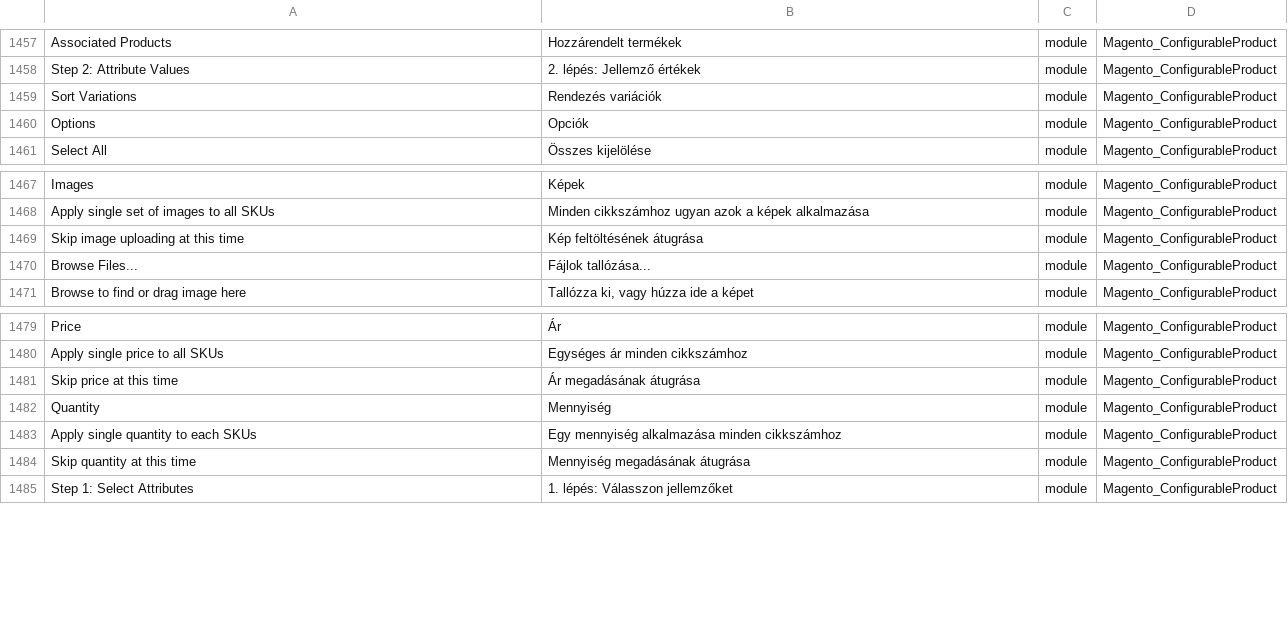
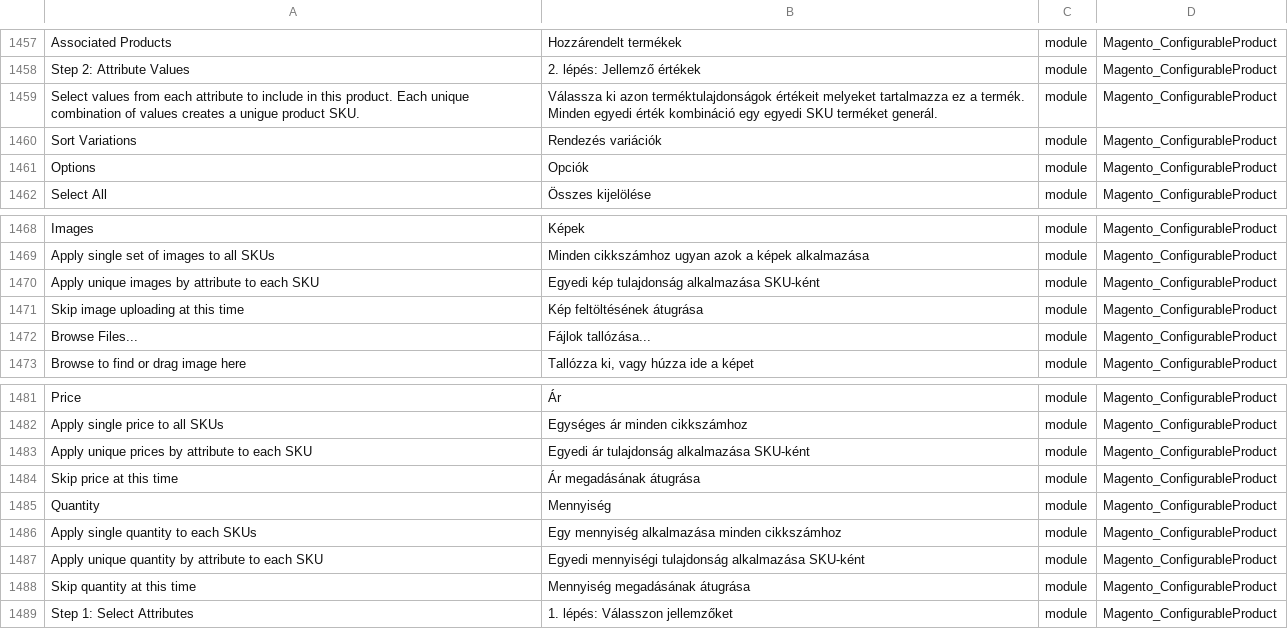
Before and after one commit to Magento2Translations/language_hu_hu, a CSV file: hu_HU.csv, drawn as a sheet; only a part is shown, gaps mark what is left out; the diff names each change by its address in the sheet, - before the commit and + after, or states it on an @@ line.

```diff
--- a/hu_HU.csv
+++ b/hu_HU.csv
+row 1459: Select values from each attribute to include in this product. Each unique combination of values creates a unigue product SKU. | Válassza ki azon terméktulajdonságok értékeit melyeket tartalmazza ez a termék. Minden egyedi érték kombináció egy egyedi SKU terméket generál. | module | Magento_ConfigurableProduct
+row 1470: Apply unique images by attribute to each SKU | Egyedi kép tulajdonság alkalmazása SKU-ként | module | Magento_ConfigurableProduct
+row 1483: Apply unique prices by attribute to each SKU | Egyedi ár tulajdonság alkalmazása SKU-ként | module | Magento_ConfigurableProduct
+row 1487: Apply unique quantity by attribute to each SKU | Egyedi mennyiségi tulajdonság alkalmazása SKU-ként | module | Magento_ConfigurableProduct
```
Also changed, not shown: 1 other file.
